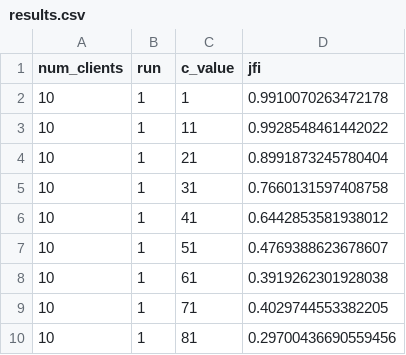
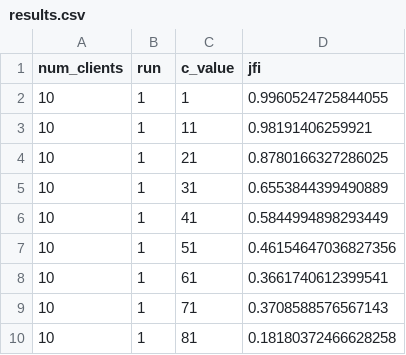
Before and after one commit to lakshgoel5/Socket_Programming, a CSV file: part3/results.csv, drawn as a sheet.

```diff
--- a/part3/results.csv
+++ b/part3/results.csv
@@ -1,10 +1,10 @@
 num_clients,run,c_value,jfi
-10,1,1,0.9910070263472178
-10,1,11,0.9928548461442022
-10,1,21,0.8991873245780404
-10,1,31,0.7660131597408758
-10,1,41,0.6442853581938012
-10,1,51,0.4769388623678607
-10,1,61,0.3919262301928038
-10,1,71,0.4029744553382205
-10,1,81,0.29700436690559456
+10,1,1,0.9960524725844055
+10,1,11,0.98191406259921
+10,1,21,0.8780166327286025
+10,1,31,0.6553844399490889
+10,1,41,0.5844994898293449
+10,1,51,0.46154647036827356
+10,1,61,0.3661740612399541
+10,1,71,0.3708588576567143
+10,1,81,0.18180372466628258
```
Also changed, not shown: part1/results.csv, part2/results_part2.csv, 12 other files.
